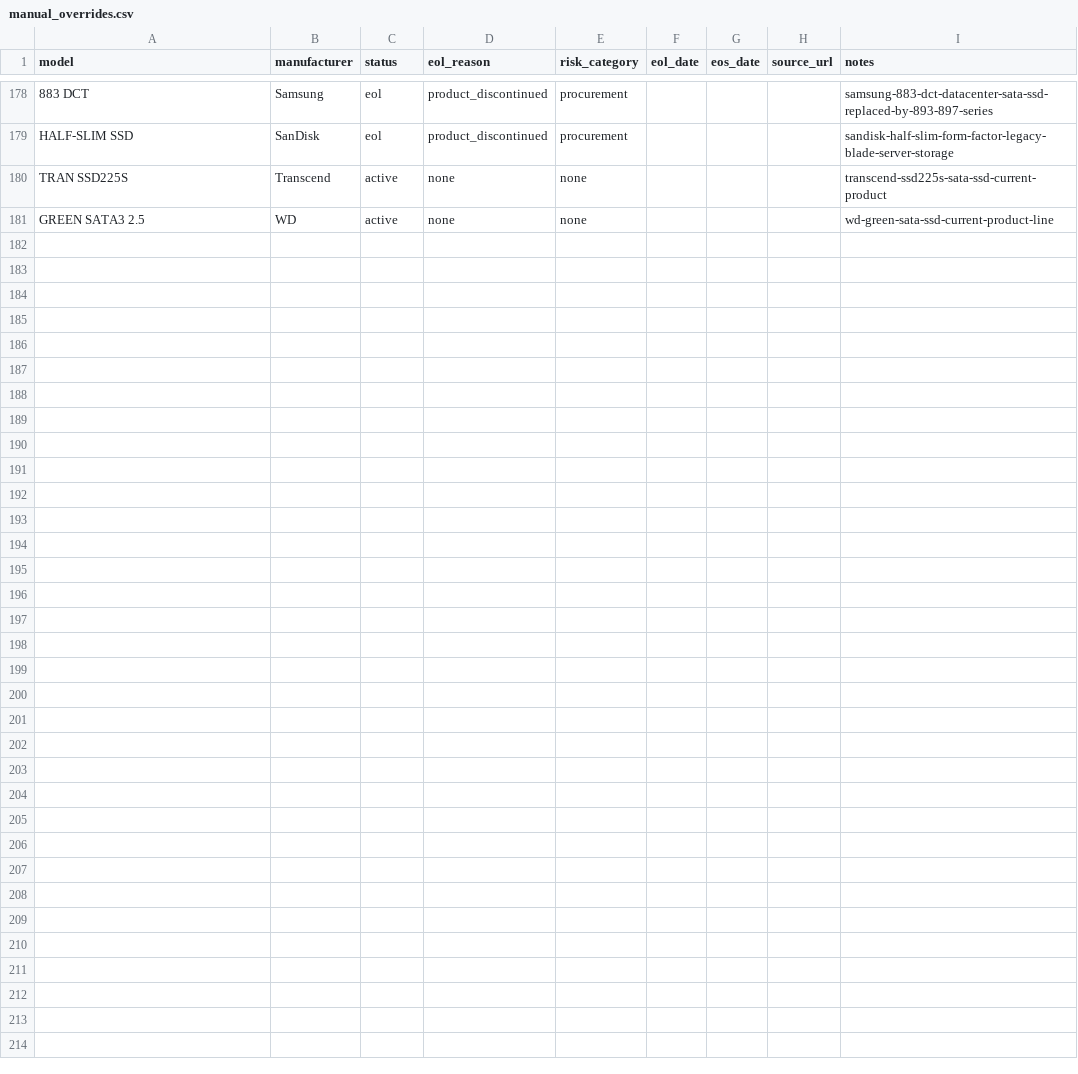
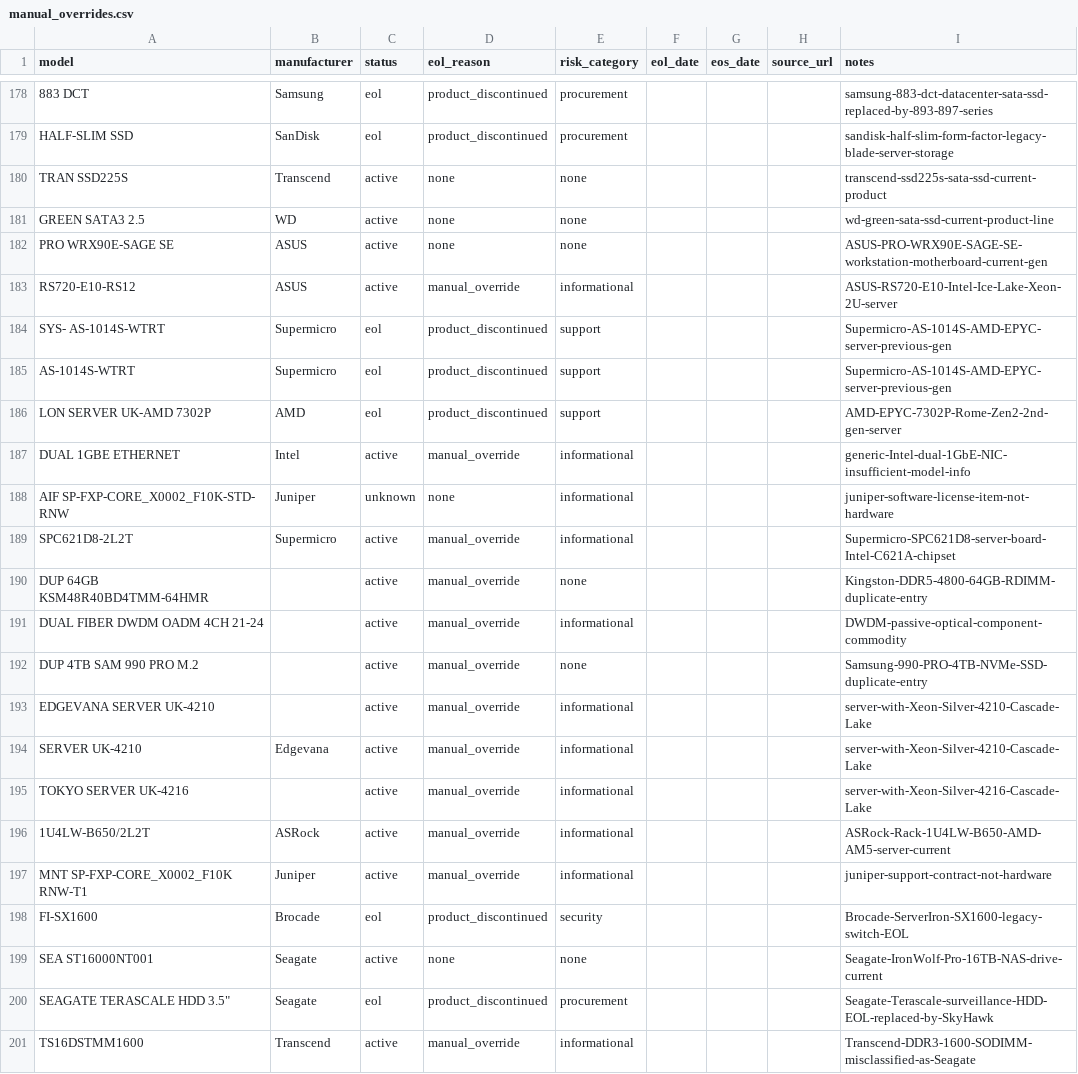
Before and after one commit to SalMutt/eol-tool, a CSV file: data/manual_overrides.csv, drawn as a sheet; only a part is shown, gaps mark what is left out; the diff names each change by its address in the sheet, - before the commit and + after, or states it on an @@ line.

Commit message:
v2.3.0: resolve unknowns, fix junk filter, auto-detect manufacturers
Data quality:
- Unknowns: 137 → 4 (2 unidentifiable, 1 Dell M.2 no model, 1 Juniper license)
- Seagate: 90 → 0 unknowns (product line classification)
- Crucial: 16 → 0 (routed to Micron checker via alias)
- Manual overrides: 21 new entries (ASUS, Supermicro, AMD, IBM, PNY, SanDisk, etc.)
- AsRock/ASRock case duplication resolved

Input processing:
- Junk filter whitelist: 559 → 16 filtered
- Manufacturer auto-detect: strip category/capacity prefixes, INT→Intel, TOS→Toshiba
- Category auto-detect from prefixes (HARD DRIVES→drive, MEMORY→memory, etc.)
- Unidentified manufacturers: 867 → 60

Stats: 1,348 tests, 43 manufacturers, 1,256 classified models

```diff
--- a/data/manual_overrides.csv
+++ b/data/manual_overrides.csv
+row 182: PRO WRX90E-SAGE SE | ASUS | active | none | none |  |  |  | ASUS-PRO-WRX90E-SAGE-SE-workstation-motherboard-current-gen
+row 183: RS720-E10-RS12 | ASUS | active | manual_override | informational |  |  |  | ASUS-RS720-E10-Intel-Ice-Lake-Xeon-2U-server
+row 184: SYS- AS-1014S-WTRT | Supermicro | eol | product_discontinued | support |  |  |  | Supermicro-AS-1014S-AMD-EPYC-server-previous-gen
+row 185: AS-1014S-WTRT | Supermicro | eol | product_discontinued | support |  |  |  | Supermicro-AS-1014S-AMD-EPYC-server-previous-gen
+row 186: LON SERVER UK-AMD 7302P | AMD | eol | product_discontinued | support |  |  |  | AMD-EPYC-7302P-Rome-Zen2-2nd-gen-server
+row 187: DUAL 1GBE ETHERNET | Intel | active | manual_override | informational |  |  |  | generic-Intel-dual-1GbE-NIC-insufficient-model-info
+row 188: AIF SP-FXP-CORE_X0002_F10K-STD- RNW | Juniper | unknown | none | informational |  |  |  | juniper-software-license-item-not-hardware
+row 189: SPC621D8-2L2T | Supermicro | active | manual_override | informational |  |  |  | Supermicro-SPC621D8-server-board-Intel-C621A-chipset
+row 190: DUP 64GB KSM48R40BD4TMM-64HMR |  | active | manual_override | none |  |  |  | Kingston-DDR5-4800-64GB-RDIMM-duplicate-entry
+row 191: DUAL FIBER DWDM OADM 4CH 21-24 |  | active | manual_override | informational |  |  |  | DWDM-passive-optical-component-commodity
+row 192: DUP 4TB SAM 990 PRO M.2 |  | active | manual_override | none |  |  |  | Samsung-990-PRO-4TB-NVMe-SSD-duplicate-entry
+row 193: EDGEVANA SERVER UK-4210 |  | active | manual_override | informational |  |  |  | server-with-Xeon-Silver-4210-Cascade-Lake
+row 194: SERVER UK-4210 | Edgevana | active | manual_override | informational |  |  |  | server-with-Xeon-Silver-4210-Cascade-Lake
+row 195: TOKYO SERVER UK-4216 |  | active | manual_override | informational |  |  |  | server-with-Xeon-Silver-4216-Cascade-Lake
+row 196: 1U4LW-B650/2L2T | ASRock | active | manual_override | informational |  |  |  | ASRock-Rack-1U4LW-B650-AMD-AM5-server-current
+row 197: MNT SP-FXP-CORE_X0002_F10K RNW-T1 | Juniper | active | manual_override | informational |  |  |  | juniper-support-contract-not-hardware
+row 198: FI-SX1600 | Brocade | eol | product_discontinued | security |  |  |  | Brocade-ServerIron-SX1600-legacy-switch-EOL
+row 199: SEA ST16000NT001 | Seagate | active | none | none |  |  |  | Seagate-IronWolf-Pro-16TB-NAS-drive-current
+row 200: SEAGATE TERASCALE HDD 3.5" | Seagate | eol | product_discontinued | procurement |  |  |  | Seagate-Terascale-surveillance-HDD-EOL-replaced-by-SkyHawk
+row 201: TS16DSTMM1600 | Transcend | active | manual_override | informational |  |  |  | Transcend-DDR3-1600-SODIMM-misclassified-as-Seagate
```
Also changed, not shown: 12 other files.
